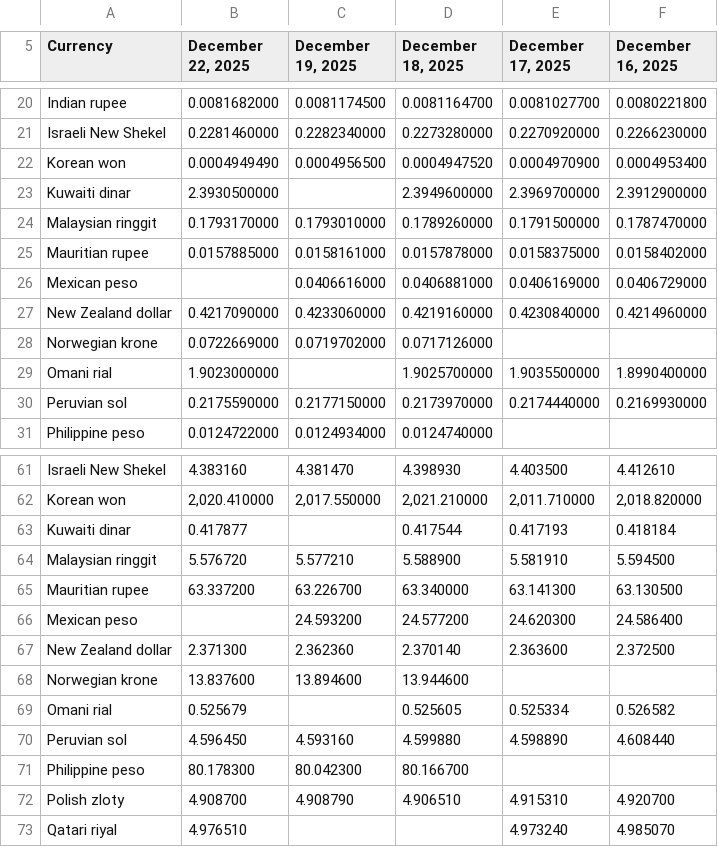
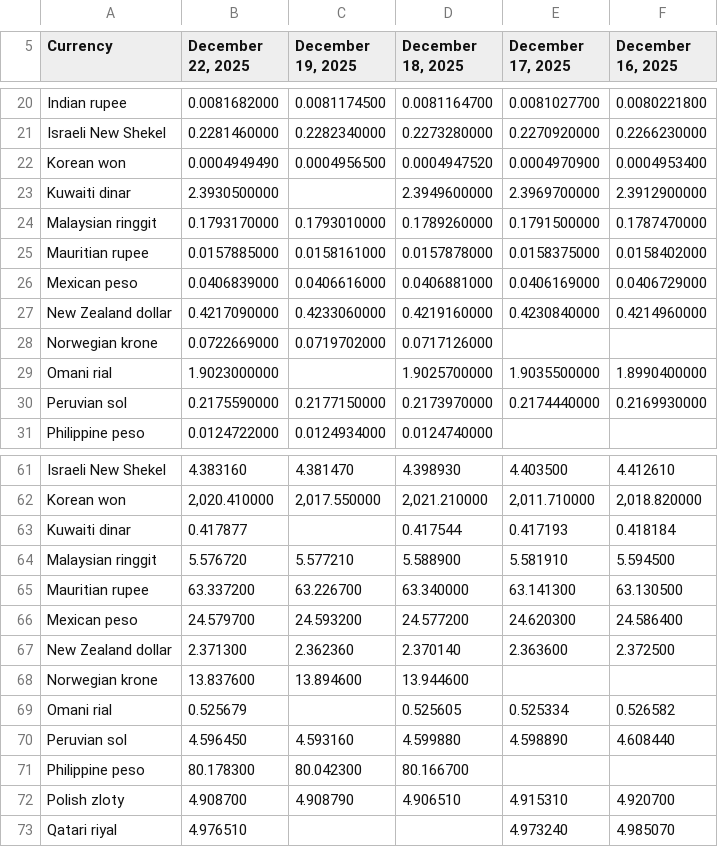
Before and after one commit to instant-solutions/quarkus-moneta-data, a TSV file: imf.tsv, drawn as a sheet; only a part is shown, gaps mark what is left out.

```diff
--- a/imf.tsv
+++ b/imf.tsv
@@ -25,3 +25,3 @@ Malaysian ringgit	0.1793170000	0.1793010000	0.1789260000	0.1791500000	0.17874700
 Mauritian rupee	0.0157885000	0.0158161000	0.0157878000	0.0158375000	0.0158402000
-Mexican peso		0.0406616000	0.0406881000	0.0406169000	0.0406729000
+Mexican peso	0.0406839000	0.0406616000	0.0406881000	0.0406169000	0.0406729000
 New Zealand dollar	0.4217090000	0.4233060000	0.4219160000	0.4230840000	0.4214960000
@@ -65,3 +65,3 @@ Malaysian ringgit	5.576720	5.577210	5.588900	5.581910	5.594500
 Mauritian rupee	63.337200	63.226700	63.340000	63.141300	63.130500
-Mexican peso		24.593200	24.577200	24.620300	24.586400
+Mexican peso	24.579700	24.593200	24.577200	24.620300	24.586400
 New Zealand dollar	2.371300	2.362360	2.370140	2.363600	2.372500
```
